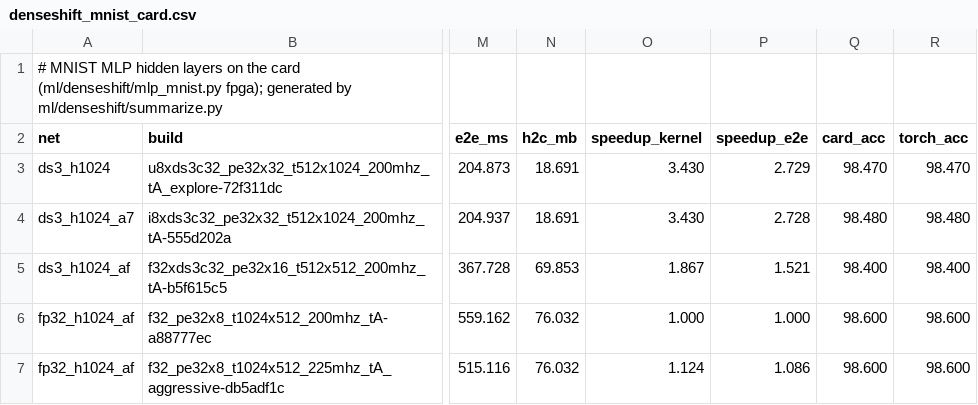
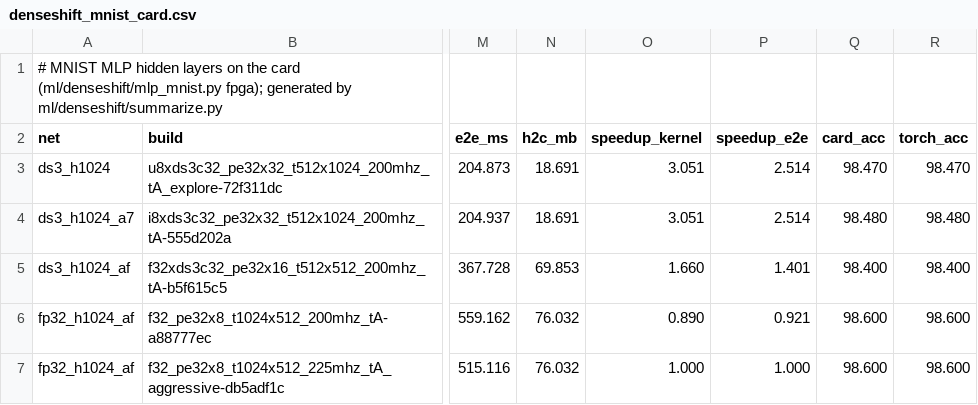
Before and after one commit to salehjg/litex-matmul, a CSV file: docs/report/data/denseshift_mnist_card.csv, drawn as a sheet; only a part is shown, gaps mark what is left out; the diff names each change by its address in the sheet, - before the commit and + after, or states it on an @@ line.

```diff
--- a/docs/report/data/denseshift_mnist_card.csv
+++ b/docs/report/data/denseshift_mnist_card.csv
-O3:O4 (speedup_kernel): 3.430
+O3:O4 (speedup_kernel): 3.051
-P3 (speedup_e2e): 2.729
+P3 (speedup_e2e): 2.514
-P4 (speedup_e2e): 2.728
+P4 (speedup_e2e): 2.514
-O5 (speedup_kernel): 1.867
+O5 (speedup_kernel): 1.660
-P5 (speedup_e2e): 1.521
+P5 (speedup_e2e): 1.401
-O6 (speedup_kernel): 1.000
+O6 (speedup_kernel): 0.890
-P6 (speedup_e2e): 1.000
+P6 (speedup_e2e): 0.921
-O7 (speedup_kernel): 1.124
+O7 (speedup_kernel): 1.000
-P7 (speedup_e2e): 1.086
+P7 (speedup_e2e): 1.000
```
Also changed, not shown: docs/report/data/ds_speedup.csv, 10 other files.
